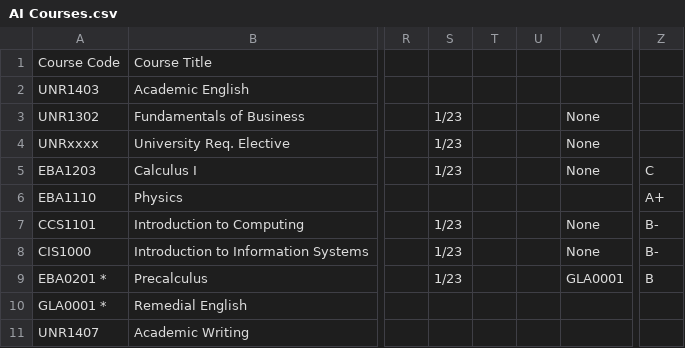
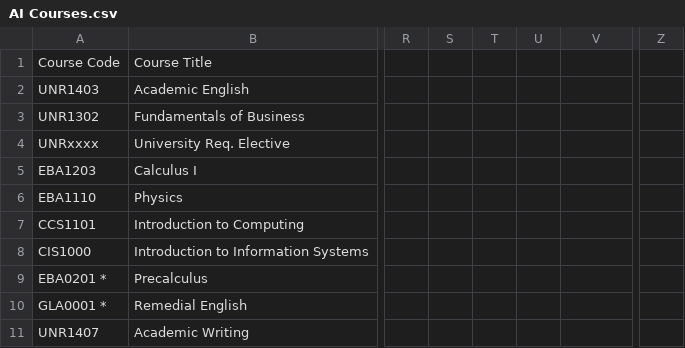
Before and after one commit to Moayad-H/transcript-main, a CSV file: public/data/courses/AI Courses.csv, drawn as a sheet; only a part is shown, gaps mark what is left out; the diff covers the shown part only; the diff names each change by its address in the sheet, - before the commit and + after, or states it on an @@ line.

```diff
--- a/public/data/courses/AI Courses.csv
+++ b/public/data/courses/AI Courses.csv
-S3:S5: 1/23
+S3:S5: (empty)
-V3:V5: None
+V3:V5: (empty)
-Z5: C
+Z5: (empty)
-Z6: A+
+Z6: (empty)
-S7:S9: 1/23
+S7:S9: (empty)
-V7:V8: None
+V7:V8: (empty)
-Z7:Z8: B-
+Z7:Z8: (empty)
-V9: GLA0001
+V9: (empty)
-Z9: B
+Z9: (empty)
```
Also changed, not shown: 11 edited cells elsewhere in this file, public/data/courses/CY Courses.csv, 5 other files.
